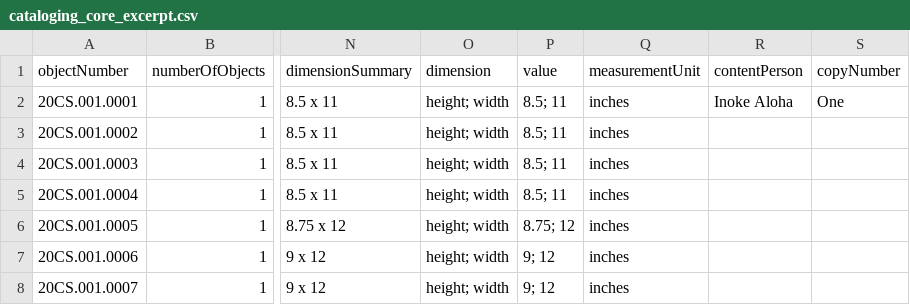
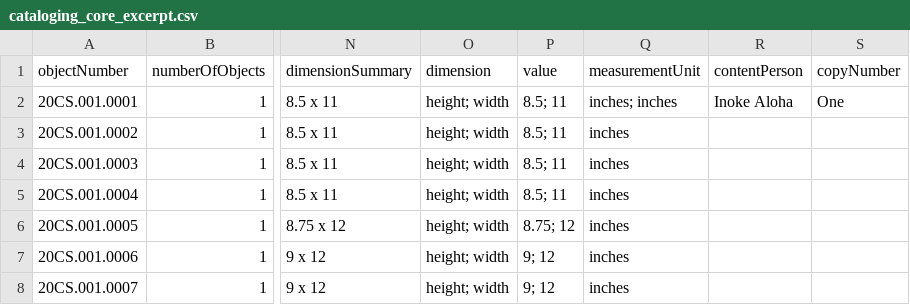
Before and after one commit to lyrasis/cspace-converter, a CSV file: data/core/cataloging_core_excerpt.csv, drawn as a sheet; only a part is shown, gaps mark what is left out; the diff names each change by its address in the sheet, - before the commit and + after, or states it on an @@ line.

```diff
--- a/data/core/cataloging_core_excerpt.csv
+++ b/data/core/cataloging_core_excerpt.csv
-Q2 (measurementUnit): inches
+Q2 (measurementUnit): inches; inches
```
Also changed, not shown: data/core/mediahandling_core_all.csv, 5 other files.
